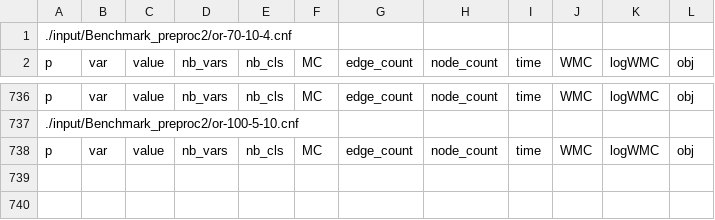
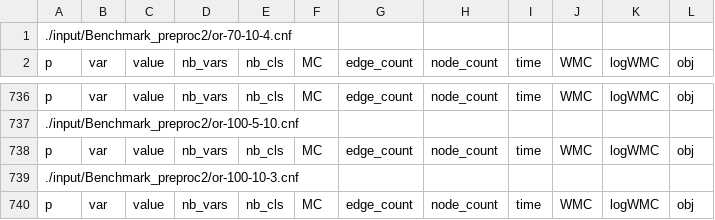
Before and after one commit to baloghAndi/Selective_Backbone_for_WMC, a CSV file: results/Benchmark_preproc2_wscore_half/dataset_stats_static.csv, drawn as a sheet; only a part is shown, gaps mark what is left out.

```diff
--- a/results/Benchmark_preproc2_wscore_half/dataset_stats_static.csv
+++ b/results/Benchmark_preproc2_wscore_half/dataset_stats_static.csv
@@ -738 +738,3 @@ p,var,value,nb_vars,nb_cls,MC,edge_count,node_count,time,WMC,logWMC,obj
 p,var,value,nb_vars,nb_cls,MC,edge_count,node_count,time,WMC,logWMC,obj
+./input/Benchmark_preproc2/or-100-10-3.cnf
+p,var,value,nb_vars,nb_cls,MC,edge_count,node_count,time,WMC,logWMC,obj
```
Also changed, not shown: results/Benchmark_preproc2_WMC/dataset_stats_dynamic.csv, results/Benchmark_preproc2_wscore_estimate/dataset_stats_dynamic.csv, 4 other files.
